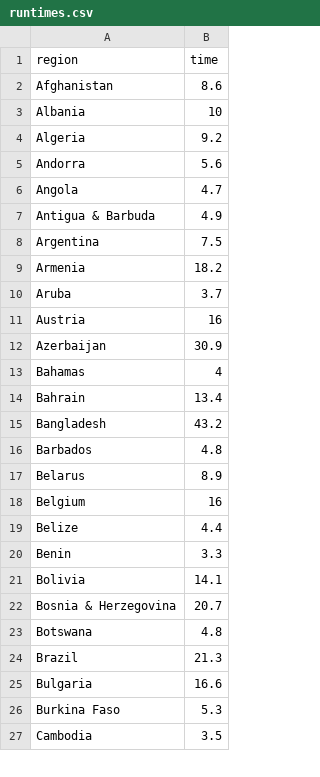
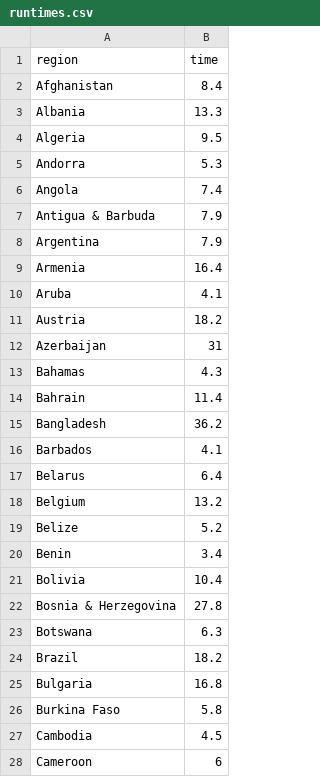
Before and after one commit to velmalopez/covid-rt-estimates, a CSV file: national/deaths/national/runtimes.csv, drawn as a sheet; only a part is shown; the diff covers the shown part only.

```diff
--- a/national/deaths/national/runtimes.csv
+++ b/national/deaths/national/runtimes.csv
@@ -1,27 +1,28 @@
 region,time
-Afghanistan,8.6
-Albania,10
-Algeria,9.2
-Andorra,5.6
-Angola,4.7
-Antigua & Barbuda,4.9
-Argentina,7.5
-Armenia,18.2
-Aruba,3.7
-Austria,16
-Azerbaijan,30.9
-Bahamas,4
-Bahrain,13.4
-Bangladesh,43.2
-Barbados,4.8
-Belarus,8.9
-Belgium,16
-Belize,4.4
-Benin,3.3
-Bolivia,14.1
-Bosnia & Herzegovina,20.7
-Botswana,4.8
-Brazil,21.3
-Bulgaria,16.6
-Burkina Faso,5.3
-Cambodia,3.5
+Afghanistan,8.4
+Albania,13.3
+Algeria,9.5
+Andorra,5.3
+Angola,7.4
+Antigua & Barbuda,7.9
+Argentina,7.9
+Armenia,16.4
+Aruba,4.1
+Austria,18.2
+Azerbaijan,31
+Bahamas,4.3
+Bahrain,11.4
+Bangladesh,36.2
+Barbados,4.1
+Belarus,6.4
+Belgium,13.2
+Belize,5.2
+Benin,3.4
+Bolivia,10.4
+Bosnia & Herzegovina,27.8
+Botswana,6.3
+Brazil,18.2
+Bulgaria,16.8
+Burkina Faso,5.8
+Cambodia,4.5
+Cameroon,6
```
Also changed, not shown: 1 added row and 132 edited cells elsewhere in this file, national/deaths/summary/reported_cases.csv, national/deaths/summary/summary_data.csv, 5 other files.
